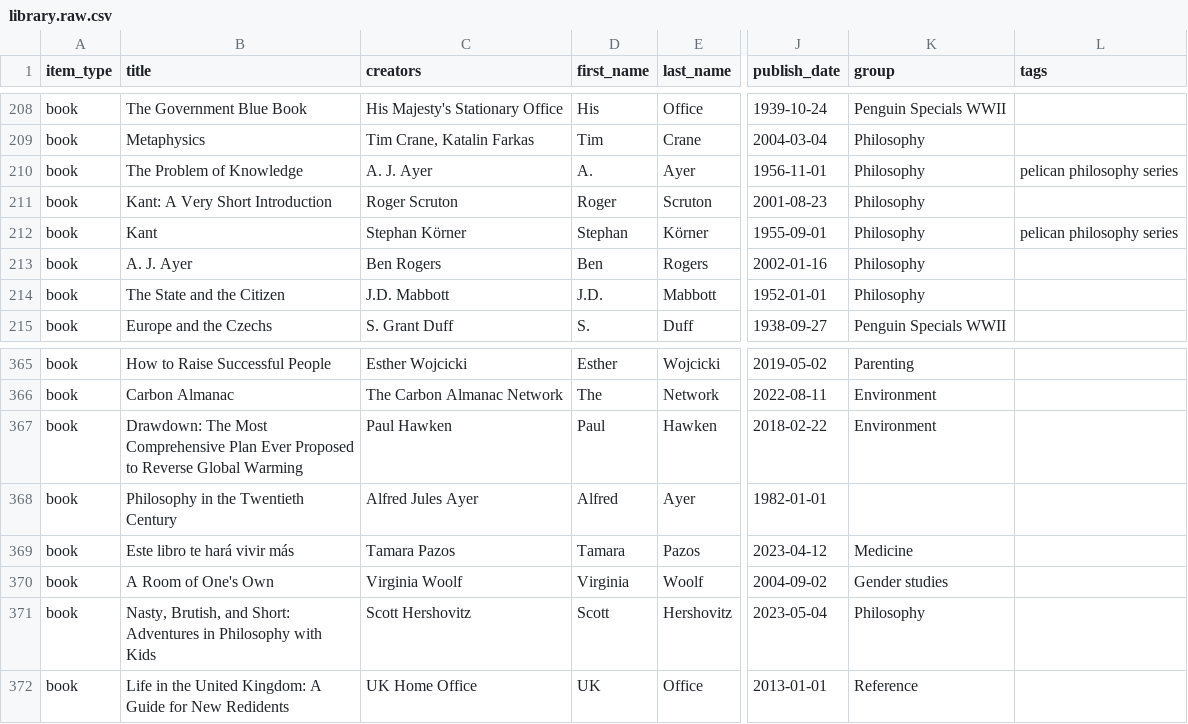
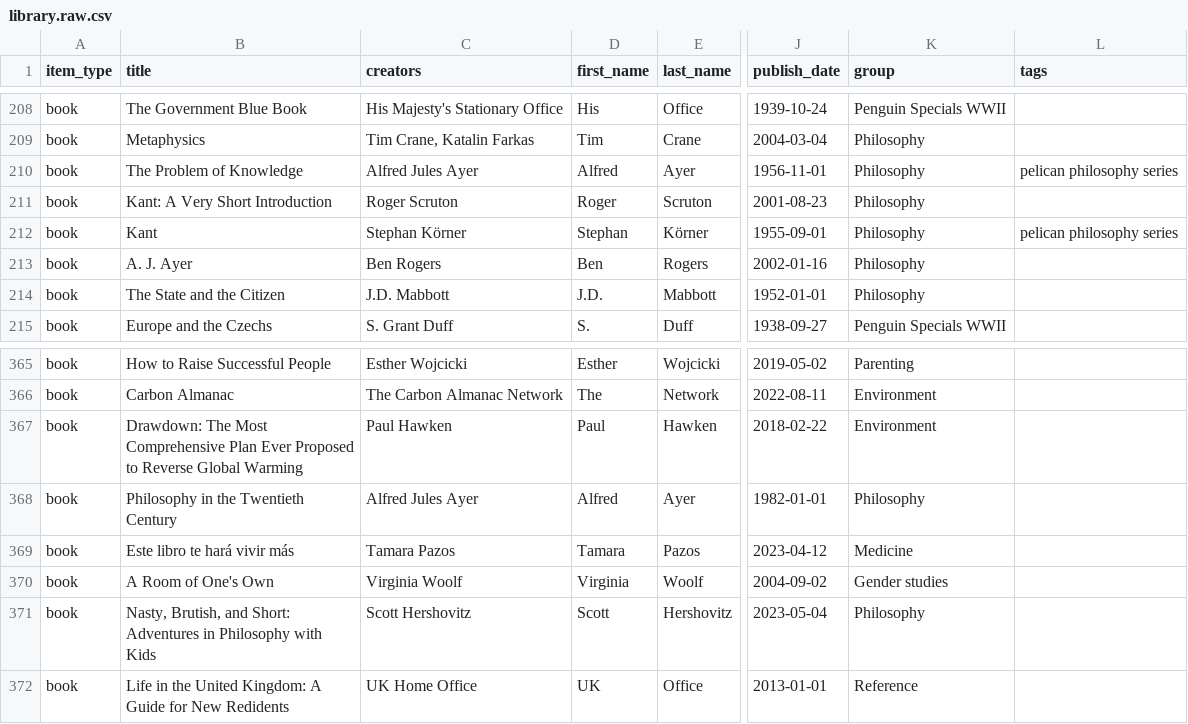
Before and after one commit to imanolperez/imanolperez.github.io, a CSV file: library/library.raw.csv, drawn as a sheet; only a part is shown, gaps mark what is left out; the diff names each change by its address in the sheet, - before the commit and + after, or states it on an @@ line.

Commit message:
update library

```diff
--- a/library/library.raw.csv
+++ b/library/library.raw.csv
-C210 (creators): A. J. Ayer
+C210 (creators): Alfred Jules Ayer
-D210 (first_name): A.
+D210 (first_name): Alfred
-K368 (group): (empty)
+K368 (group): Philosophy
```
Also changed, not shown: library/library.csv, 1 other file.
